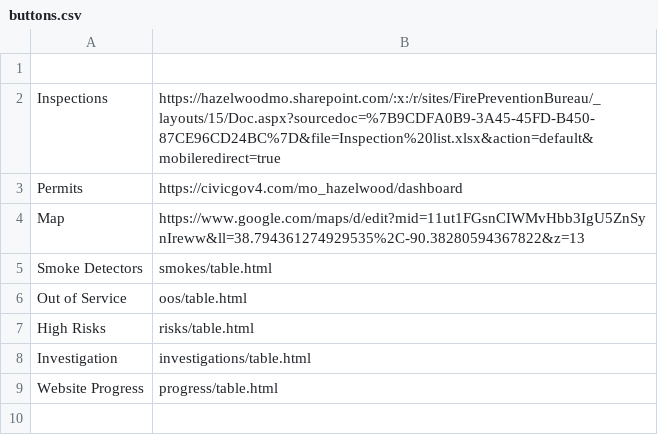
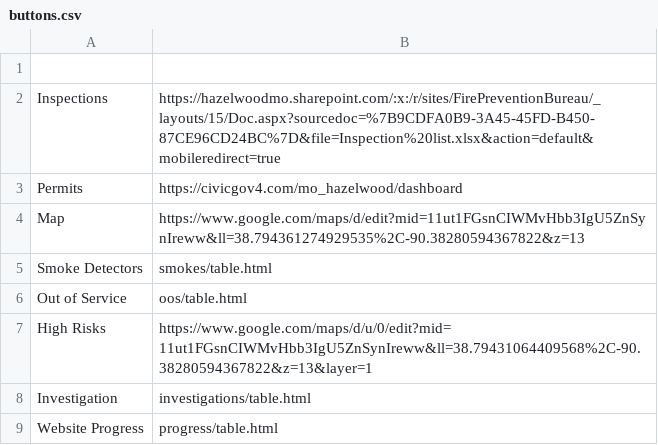
Before and after one commit to hazelwoodfiremarshal/dashboard, a CSV file: buttons.csv, drawn as a sheet.

Commit message:
Modify links in buttons.csv
Updated the High Risks link to a new Google Maps URL.

```diff
--- a/buttons.csv
+++ b/buttons.csv
@@ -6,3 +6,3 @@ Smoke Detectors,smokes/table.html
 Out of Service,oos/table.html
-High Risks,risks/table.html
+High Risks,https://www.google.com/maps/d/u/0/edit?mid=11ut1FGsnCIWMvHbb3IgU5ZnSynIreww&ll=38.79431064409568%2C-90.38280594367822&z=13&layer=1
 Investigation,investigations/table.html
```
